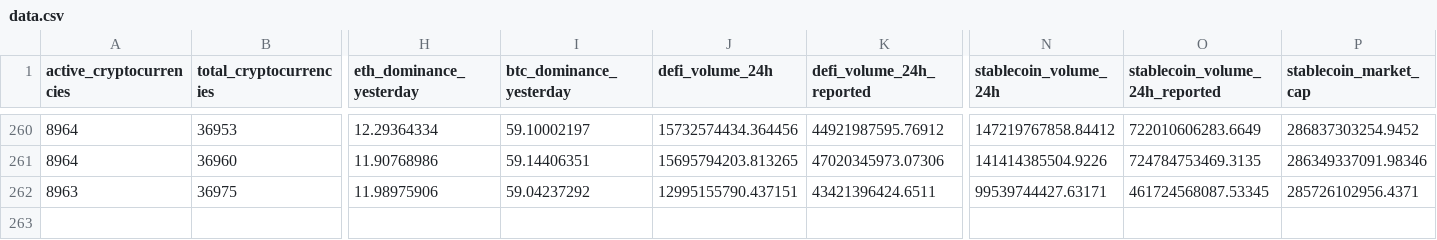
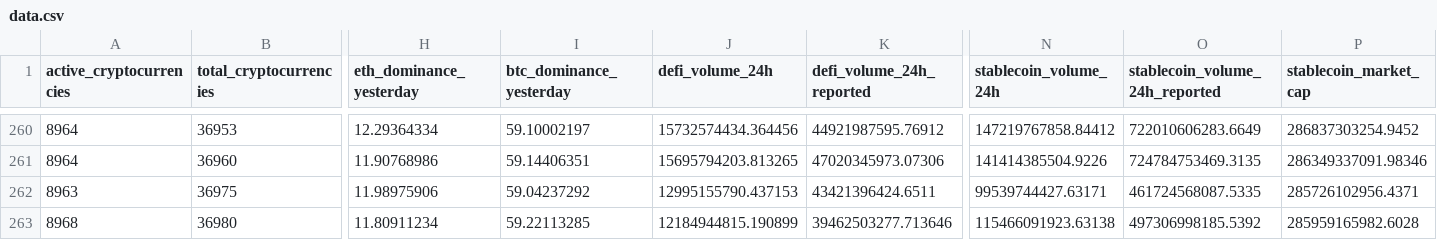
Before and after one commit to jorickdefraine/cmc-quotes-fetcher, a CSV file: data.csv, drawn as a sheet; only a part is shown, gaps mark what is left out; rows hold the shown columns only; the diff names each change by its address in the sheet, - before the commit and + after, or states it on an @@ line.

```diff
--- a/data.csv
+++ b/data.csv
-J262 (defi_volume_24h): 12995155790.437151
+J262 (defi_volume_24h): 12995155790.437153
-O262 (stablecoin_volume_24h_reported): 461724568087.53345
+O262 (stablecoin_volume_24h_reported): 461724568087.5335
+row 263: 8968 | 36980 | 11.80911234 | 59.22113285 | 12184944815.190899 | 39462503277.713646 | 115466091923.63138 | 497306998185.5392 | 285959165982.6028
```
